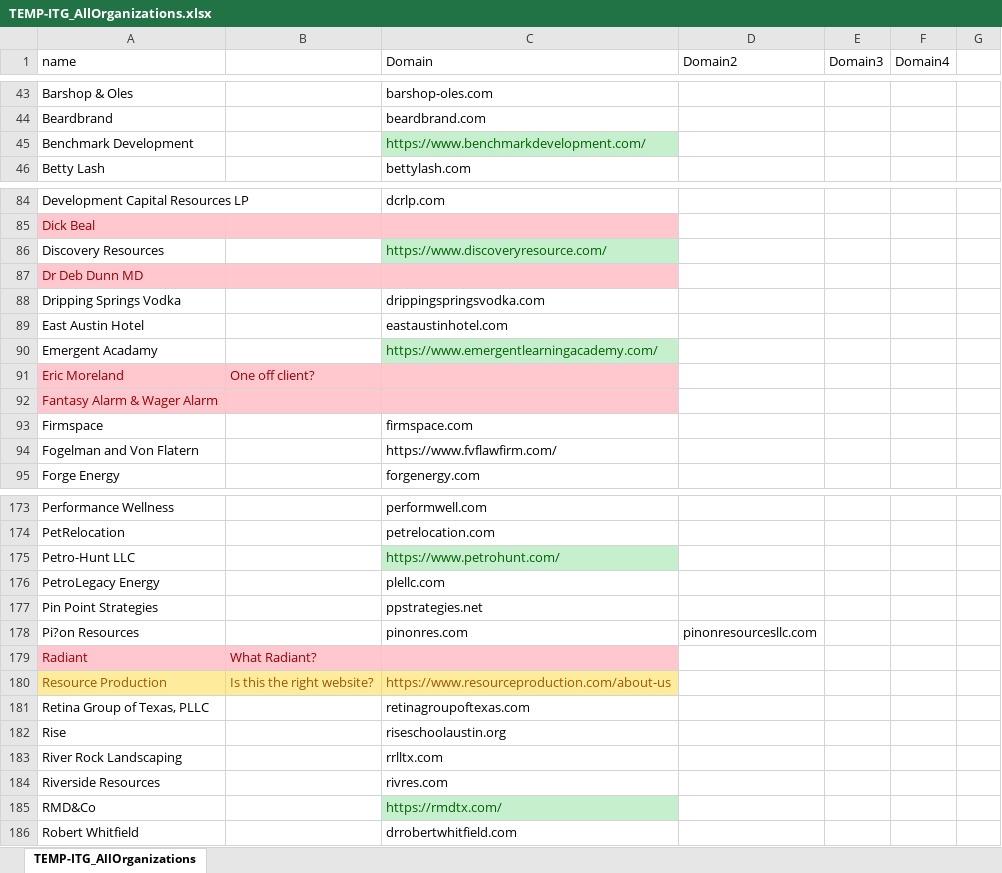
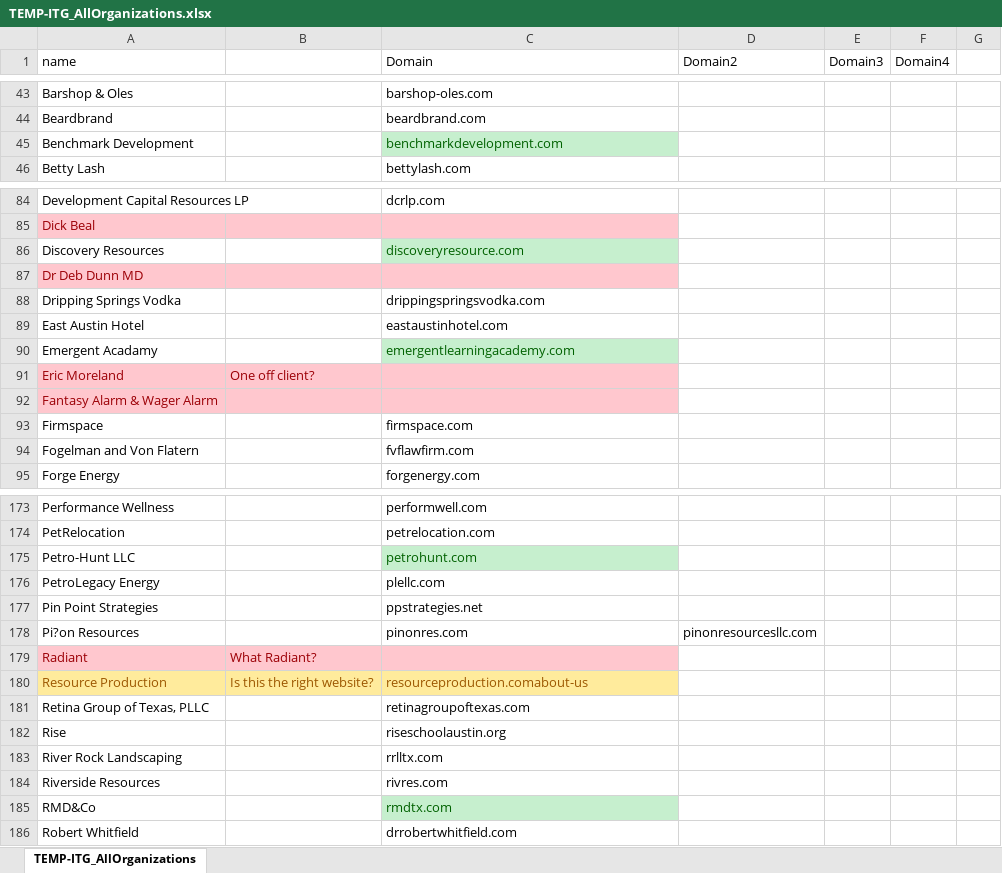
Before and after one commit to Master-Nox/SPF-Syntax-Checker, an Excel workbook: TEMP-ITG_AllOrganizations.xlsx, sheet TEMP-ITG_AllOrganizations, drawn as a sheet; only a part is shown, gaps mark what is left out; values as stored, in another font and other column widths than the file's, no borders; the diff covers the shown part only; the diff names each change by its address in the sheet, - before the commit and + after, or states it on an @@ line.

```diff
--- a/TEMP-ITG_AllOrganizations.xlsx (sheet TEMP-ITG_AllOrganizations)
+++ b/TEMP-ITG_AllOrganizations.xlsx (sheet TEMP-ITG_AllOrganizations)
-C45 (Domain): https://www.benchmarkdevelopment.com/
+C45 (Domain): benchmarkdevelopment.com
-C86 (Domain): https://www.discoveryresource.com/
+C86 (Domain): discoveryresource.com
-C90 (Domain): https://www.emergentlearningacademy.com/
+C90 (Domain): emergentlearningacademy.com
-C94 (Domain): https://www.fvflawfirm.com/
+C94 (Domain): fvflawfirm.com
-C175 (Domain): https://www.petrohunt.com/
+C175 (Domain): petrohunt.com
-C180 (Domain): https://www.resourceproduction.com/about-us
+C180 (Domain): resourceproduction.comabout-us
-C185 (Domain): https://rmdtx.com/
+C185 (Domain): rmdtx.com
```
Also changed, not shown: 33 edited cells elsewhere in this sheet, output.xlsx, 4 other files.
